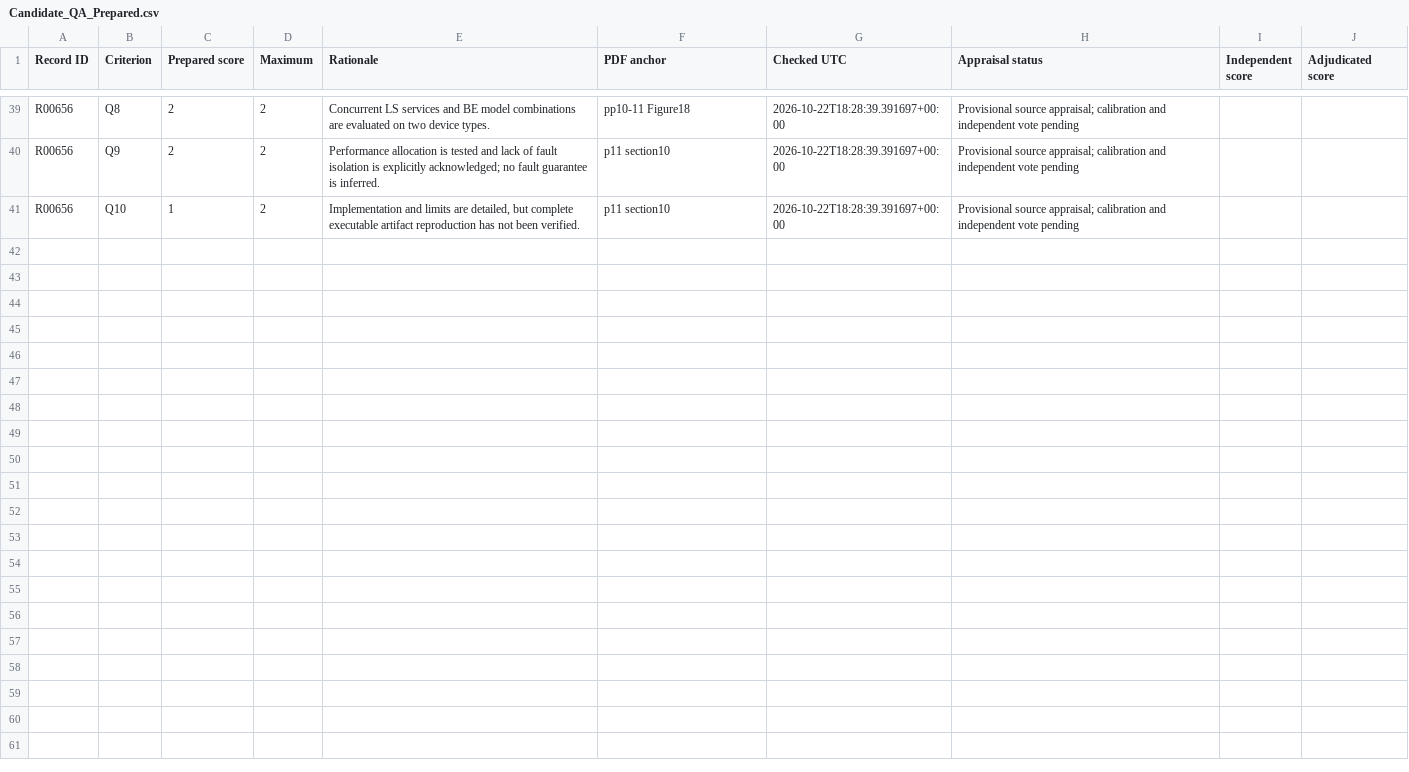
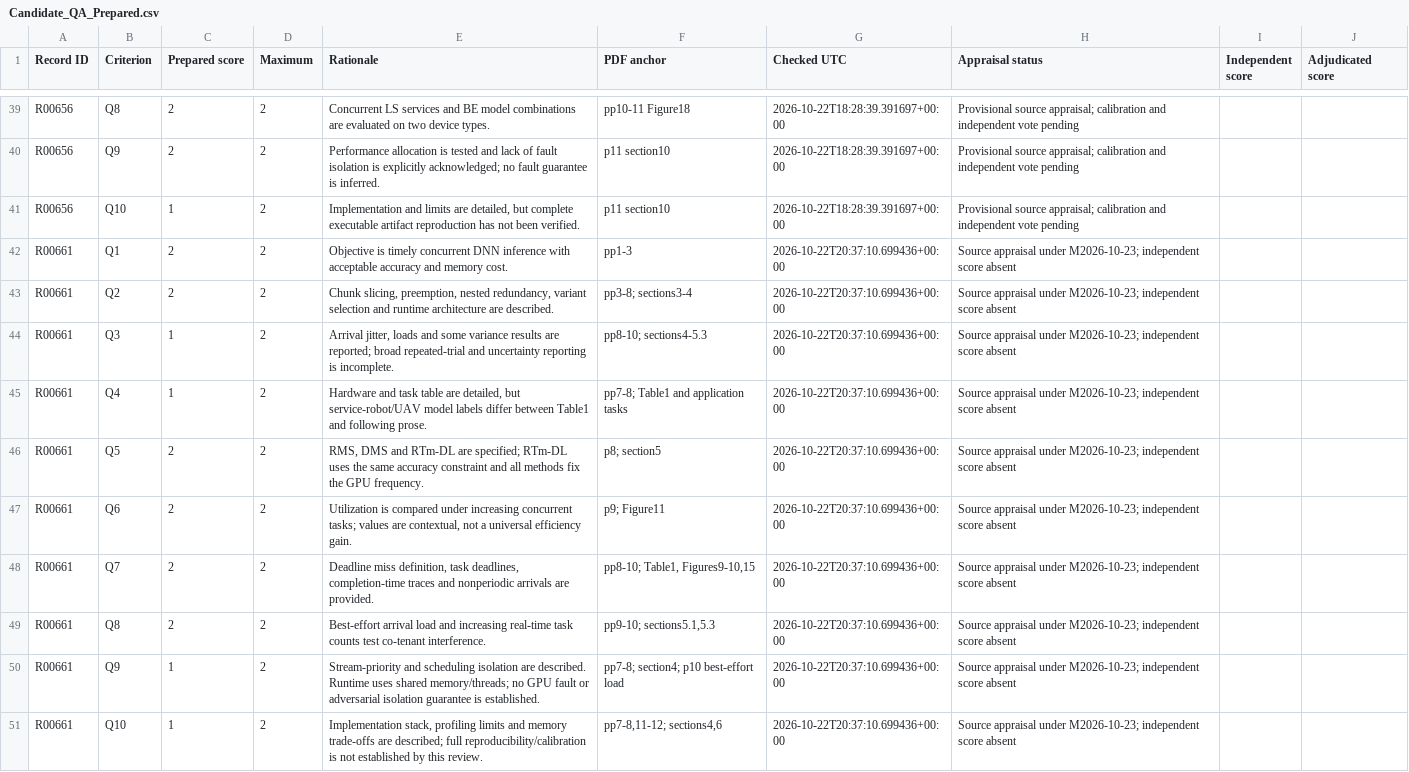
Before and after one commit to Raazia-Imran/os_CEPPPPPP, a CSV file: task3/screening559/Candidate_QA_Prepared.csv, drawn as a sheet; only a part is shown, gaps mark what is left out; the diff names each change by its address in the sheet, - before the commit and + after, or states it on an @@ line.

```diff
--- a/task3/screening559/Candidate_QA_Prepared.csv
+++ b/task3/screening559/Candidate_QA_Prepared.csv
+row 42: R00661 | Q1 | 2 | 2 | Objective is timely concurrent DNN inference with acceptable accuracy and memory cost. | pp1-3 | 2026-10-22T20:37:10.699436+00:00 | Source appraisal under M2026-10-23; independent score absent
+row 43: R00661 | Q2 | 2 | 2 | Chunk slicing, preemption, nested redundancy, variant selection and runtime architecture are described. | pp3-8; sections3-4 | 2026-10-22T20:37:10.699436+00:00 | Source appraisal under M2026-10-23; independent score absent
+row 44: R00661 | Q3 | 1 | 2 | Arrival jitter, loads and some variance results are reported; broad repeated-trial and uncertainty reporting is incomplete. | pp8-10; sections4-5.3 | 2026-10-22T20:37:10.699436+00:00 | Source appraisal under M2026-10-23; independent score absent
+row 45: R00661 | Q4 | 1 | 2 | Hardware and task table are detailed, but service-robot/UAV model labels differ between Table1 and following prose. | pp7-8; Table1 and application tasks | 2026-10-22T20:37:10.699436+00:00 | Source appraisal under M2026-10-23; independent score absent
+row 46: R00661 | Q5 | 2 | 2 | RMS, DMS and RTm-DL are specified; RTm-DL uses the same accuracy constraint and all methods fix the GPU frequency. | p8; section5 | 2026-10-22T20:37:10.699436+00:00 | Source appraisal under M2026-10-23; independent score absent
+row 47: R00661 | Q6 | 2 | 2 | Utilization is compared under increasing concurrent tasks; values are contextual, not a universal efficiency gain. | p9; Figure11 | 2026-10-22T20:37:10.699436+00:00 | Source appraisal under M2026-10-23; independent score absent
+row 48: R00661 | Q7 | 2 | 2 | Deadline miss definition, task deadlines, completion-time traces and nonperiodic arrivals are provided. | pp8-10; Table1, Figures9-10,15 | 2026-10-22T20:37:10.699436+00:00 | Source appraisal under M2026-10-23; independent score absent
+row 49: R00661 | Q8 | 2 | 2 | Best-effort arrival load and increasing real-time task counts test co-tenant interference. | pp9-10; sections5.1,5.3 | 2026-10-22T20:37:10.699436+00:00 | Source appraisal under M2026-10-23; independent score absent
+row 50: R00661 | Q9 | 1 | 2 | Stream-priority and scheduling isolation are described. Runtime uses shared memory/threads; no GPU fault or adversarial isolation guarantee is established. | pp7-8; section4; p10 best-effort load | 2026-10-22T20:37:10.699436+00:00 | Source appraisal under M2026-10-23; independent score absent
+row 51: R00661 | Q10 | 1 | 2 | Implementation stack, profiling limits and memory trade-offs are described; full reproducibility/calibration is not established by this review. | pp7-8,11-12; sections4,6 | 2026-10-22T20:37:10.699436+00:00 | Source appraisal under M2026-10-23; independent score absent
```
Also changed, not shown: task3/screening559/Candidate_Outcomes_Prepared.csv, task3/screening559/Final_Candidate_QA.csv, 23 other files.
